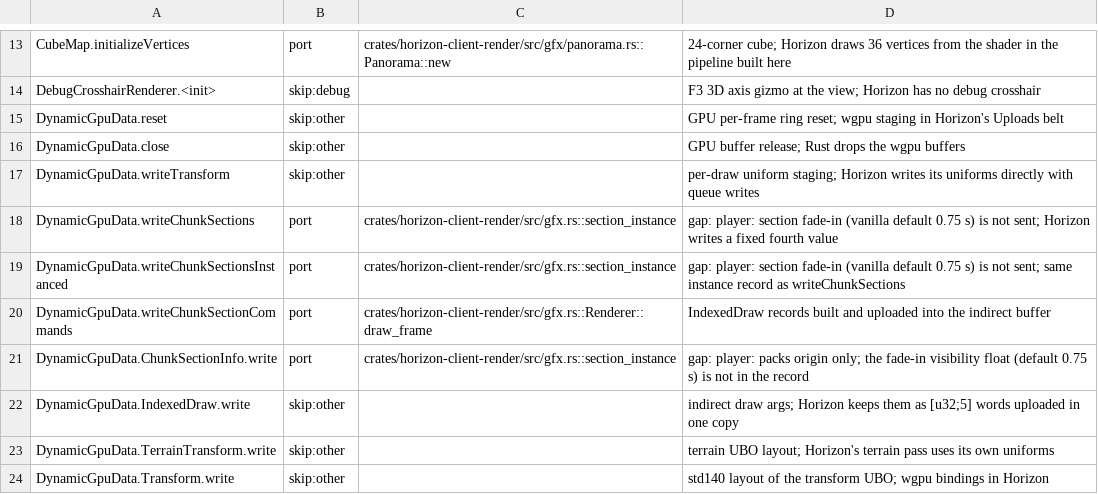
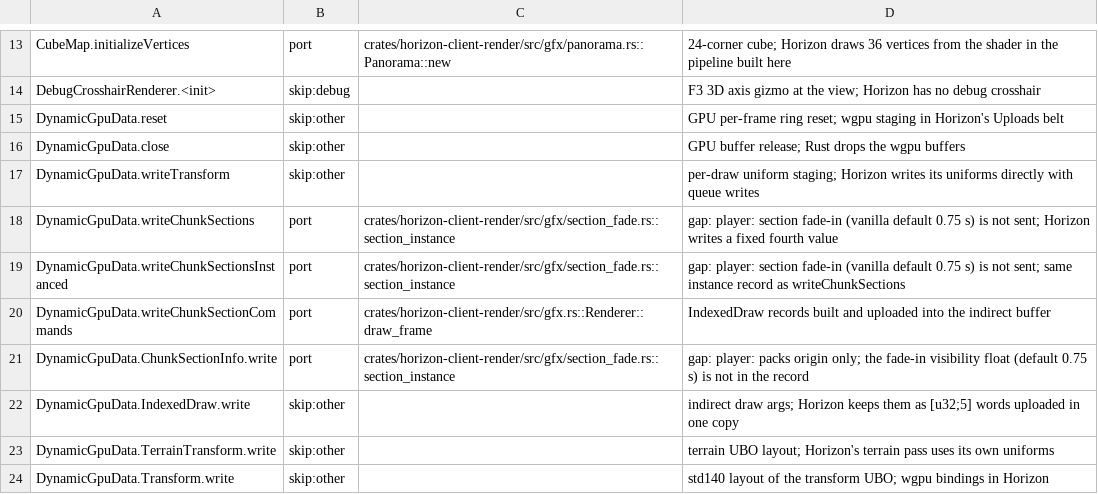
Before and after one commit to heyskylo/horizon-ios, a TSV file: tools/port_map/client2-001.tsv, drawn as a sheet; only a part is shown, gaps mark what is left out.

Commit message:
port map: the citations the later splits left behind (feeding, step, section_fade, remote_removal, minecarts/nbt, Fox.SleepGoal)

```diff
--- a/tools/port_map/client2-001.tsv
+++ b/tools/port_map/client2-001.tsv
@@ -17,6 +17,6 @@ DynamicGpuData.close	skip:other		GPU buffer release; Rust drops the wgpu buffers
 DynamicGpuData.writeTransform	skip:other		per-draw uniform staging; Horizon writes its uniforms directly with queue writes
-DynamicGpuData.writeChunkSections	port	crates/horizon-client-render/src/gfx.rs::section_instance	gap: player: section fade-in (vanilla default 0.75 s) is not sent; Horizon writes a fixed fourth value
-DynamicGpuData.writeChunkSectionsInstanced	port	crates/horizon-client-render/src/gfx.rs::section_instance	gap: player: section fade-in (vanilla default 0.75 s) is not sent; same instance record as writeChunkSections
+DynamicGpuData.writeChunkSections	port	crates/horizon-client-render/src/gfx/section_fade.rs::section_instance	gap: player: section fade-in (vanilla default 0.75 s) is not sent; Horizon writes a fixed fourth value
+DynamicGpuData.writeChunkSectionsInstanced	port	crates/horizon-client-render/src/gfx/section_fade.rs::section_instance	gap: player: section fade-in (vanilla default 0.75 s) is not sent; same instance record as writeChunkSections
 DynamicGpuData.writeChunkSectionCommands	port	crates/horizon-client-render/src/gfx.rs::Renderer::draw_frame	IndexedDraw records built and uploaded into the indirect buffer
-DynamicGpuData.ChunkSectionInfo.write	port	crates/horizon-client-render/src/gfx.rs::section_instance	gap: player: packs origin only; the fade-in visibility float (default 0.75 s) is not in the record
+DynamicGpuData.ChunkSectionInfo.write	port	crates/horizon-client-render/src/gfx/section_fade.rs::section_instance	gap: player: packs origin only; the fade-in visibility float (default 0.75 s) is not in the record
 DynamicGpuData.IndexedDraw.write	skip:other		indirect draw args; Horizon keeps them as [u32;5] words uploaded in one copy
```
Also changed, not shown: tools/port_map/animal-1.tsv, tools/port_map/client2-003.tsv, 2 other files.
